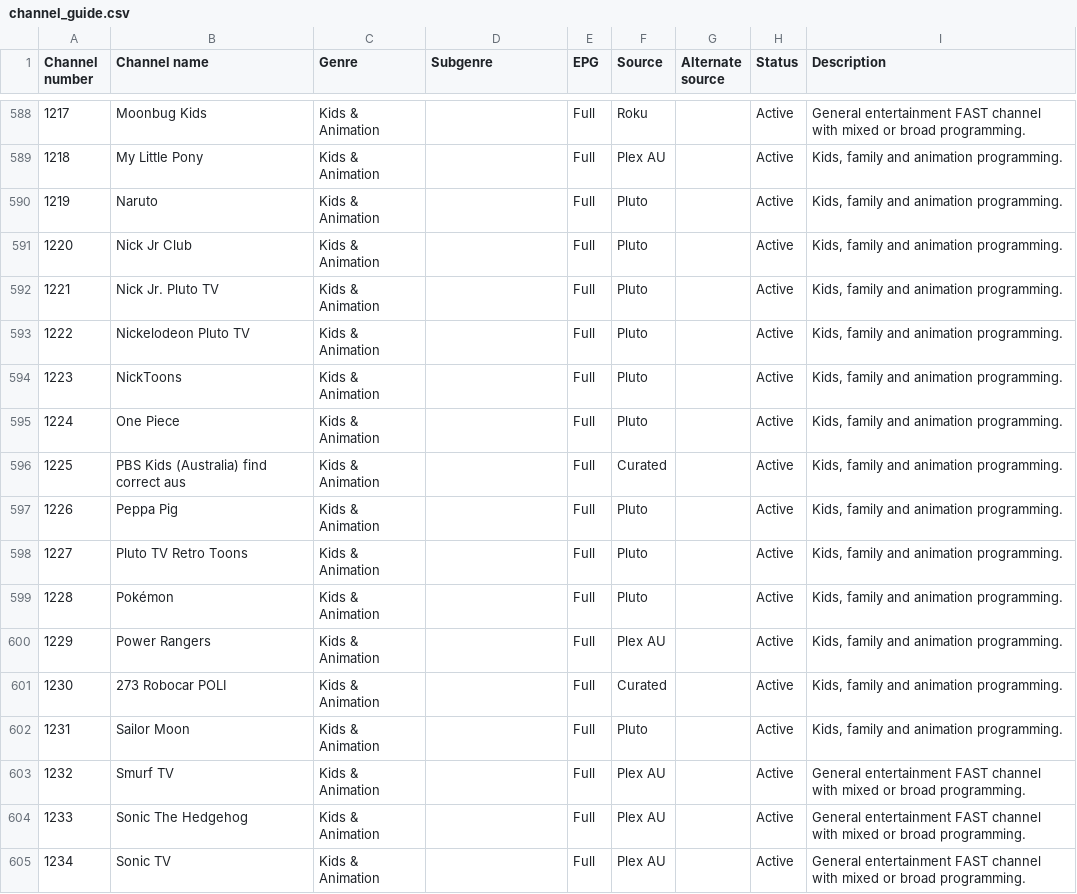
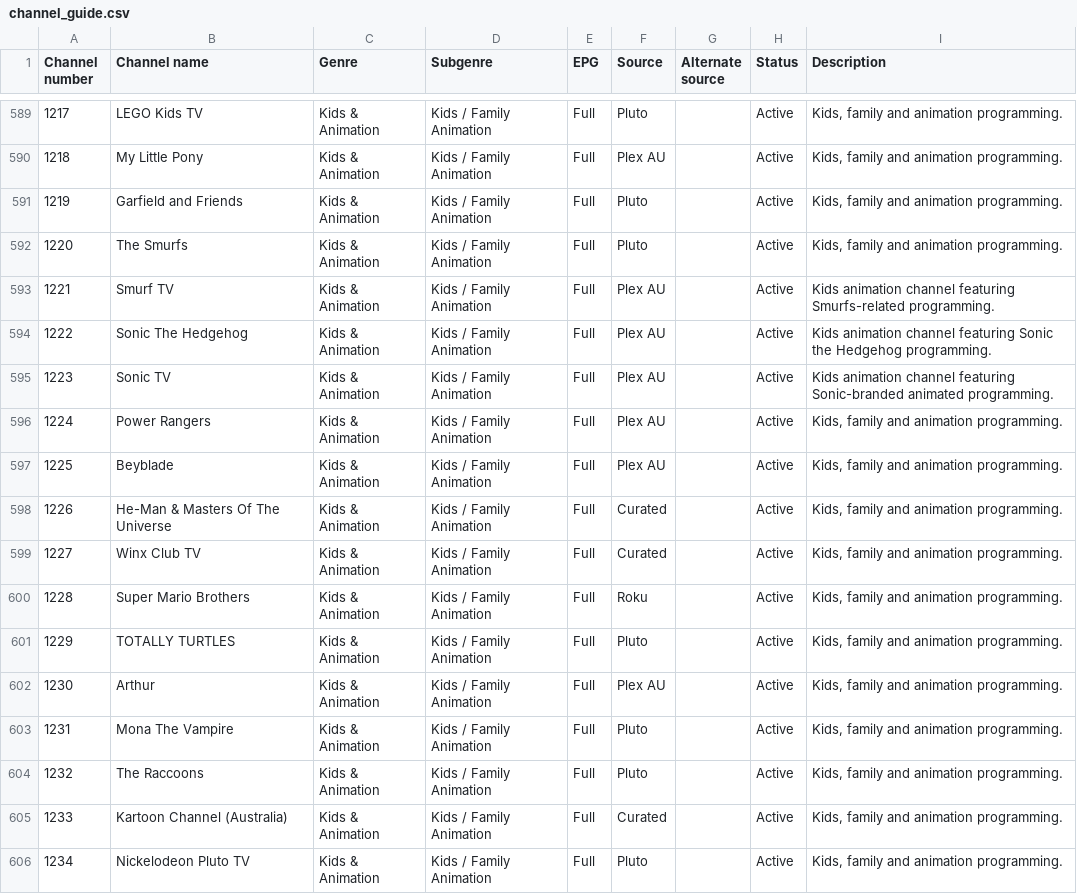
Before and after one commit to safetyblade/autv, a CSV file: channel_guide.csv, drawn as a sheet; only a part is shown, gaps mark what is left out; the diff covers the shown part only.

Commit message:
data: order Kids and Animation and move Kids in the Hall

```diff
--- a/channel_guide.csv
+++ b/channel_guide.csv
@@ -588,18 +589,18 @@ Channel number,Channel name,Genre,Subgenre,EPG,Source,Alternate source,Status,De
-1217,Moonbug Kids,Kids & Animation,,Full,Roku,,Active,General entertainment FAST channel with mixed or broad programming.
-1218,My Little Pony,Kids & Animation,,Full,Plex AU,,Active,"Kids, family and animation programming."
-1219,Naruto,Kids & Animation,,Full,Pluto,,Active,"Kids, family and animation programming."
-1220,Nick Jr Club,Kids & Animation,,Full,Pluto,,Active,"Kids, family and animation programming."
-1221,Nick Jr. Pluto TV,Kids & Animation,,Full,Pluto,,Active,"Kids, family and animation programming."
-1222,Nickelodeon Pluto TV,Kids & Animation,,Full,Pluto,,Active,"Kids, family and animation programming."
-1223,NickToons,Kids & Animation,,Full,Pluto,,Active,"Kids, family and animation programming."
-1224,One Piece,Kids & Animation,,Full,Pluto,,Active,"Kids, family and animation programming."
-1225,PBS Kids (Australia) find correct aus,Kids & Animation,,Full,Curated,,Active,"Kids, family and animation programming."
-1226,Peppa Pig,Kids & Animation,,Full,Pluto,,Active,"Kids, family and animation programming."
-1227,Pluto TV Retro Toons,Kids & Animation,,Full,Pluto,,Active,"Kids, family and animation programming."
-1228,Pokémon,Kids & Animation,,Full,Pluto,,Active,"Kids, family and animation programming."
-1229,Power Rangers,Kids & Animation,,Full,Plex AU,,Active,"Kids, family and animation programming."
-1230,273 Robocar POLI,Kids & Animation,,Full,Curated,,Active,"Kids, family and animation programming."
-1231,Sailor Moon,Kids & Animation,,Full,Pluto,,Active,"Kids, family and animation programming."
-1232,Smurf TV,Kids & Animation,,Full,Plex AU,,Active,General entertainment FAST channel with mixed or broad programming.
-1233,Sonic The Hedgehog,Kids & Animation,,Full,Plex AU,,Active,General entertainment FAST channel with mixed or broad programming.
-1234,Sonic TV,Kids & Animation,,Full,Plex AU,,Active,General entertainment FAST channel with mixed or broad programming.
+1217,LEGO Kids TV,Kids & Animation,Kids / Family Animation,Full,Pluto,,Active,"Kids, family and animation programming."
+1218,My Little Pony,Kids & Animation,Kids / Family Animation,Full,Plex AU,,Active,"Kids, family and animation programming."
+1219,Garfield and Friends,Kids & Animation,Kids / Family Animation,Full,Pluto,,Active,"Kids, family and animation programming."
+1220,The Smurfs,Kids & Animation,Kids / Family Animation,Full,Pluto,,Active,"Kids, family and animation programming."
+1221,Smurf TV,Kids & Animation,Kids / Family Animation,Full,Plex AU,,Active,Kids animation channel featuring Smurfs-related programming.
+1222,Sonic The Hedgehog,Kids & Animation,Kids / Family Animation,Full,Plex AU,,Active,Kids animation channel featuring Sonic the Hedgehog programming.
+1223,Sonic TV,Kids & Animation,Kids / Family Animation,Full,Plex AU,,Active,Kids animation channel featuring Sonic-branded animated programming.
+1224,Power Rangers,Kids & Animation,Kids / Family Animation,Full,Plex AU,,Active,"Kids, family and animation programming."
+1225,Beyblade,Kids & Animation,Kids / Family Animation,Full,Plex AU,,Active,"Kids, family and animation programming."
+1226,He-Man & Masters Of The Universe,Kids & Animation,Kids / Family Animation,Full,Curated,,Active,"Kids, family and animation programming."
+1227,Winx Club TV,Kids & Animation,Kids / Family Animation,Full,Curated,,Active,"Kids, family and animation programming."
+1228,Super Mario Brothers,Kids & Animation,Kids / Family Animation,Full,Roku,,Active,"Kids, family and animation programming."
+1229,TOTALLY TURTLES,Kids & Animation,Kids / Family Animation,Full,Pluto,,Active,"Kids, family and animation programming."
+1230,Arthur,Kids & Animation,Kids / Family Animation,Full,Plex AU,,Active,"Kids, family and animation programming."
+1231,Mona The Vampire,Kids & Animation,Kids / Family Animation,Full,Pluto,,Active,"Kids, family and animation programming."
+1232,The Raccoons,Kids & Animation,Kids / Family Animation,Full,Pluto,,Active,"Kids, family and animation programming."
+1233,Kartoon Channel (Australia),Kids & Animation,Kids / Family Animation,Full,Curated,,Active,"Kids, family and animation programming."
+1234,Nickelodeon Pluto TV,Kids & Animation,Kids / Family Animation,Full,Pluto,,Active,"Kids, family and animation programming."
```
Also changed, not shown: 1 added row, 1 removed row and 97 edited cells elsewhere in this file.
